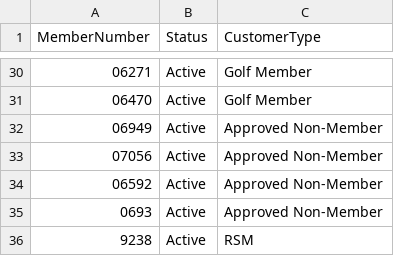
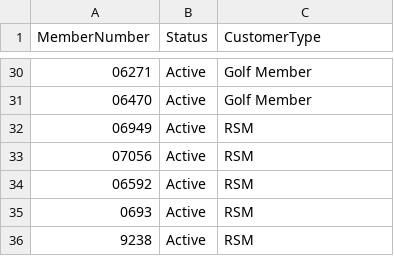
Before and after one commit to athenawlynn/eastpointe-pool-ordering, a CSV file: google-sheets/Members.csv, drawn as a sheet; only a part is shown, gaps mark what is left out.

Commit message:
Simplify truck member fee categories

```diff
--- a/google-sheets/Members.csv
+++ b/google-sheets/Members.csv
@@ -31,6 +31,6 @@ MemberNumber,Status,CustomerType
 06470,Active,Golf Member
-06949,Active,Approved Non-Member
-07056,Active,Approved Non-Member
-06592,Active,Approved Non-Member
-0693,Active,Approved Non-Member
+06949,Active,RSM
+07056,Active,RSM
+06592,Active,RSM
+0693,Active,RSM
 9238,Active,RSM
```
Also changed, not shown: 2 other files.
